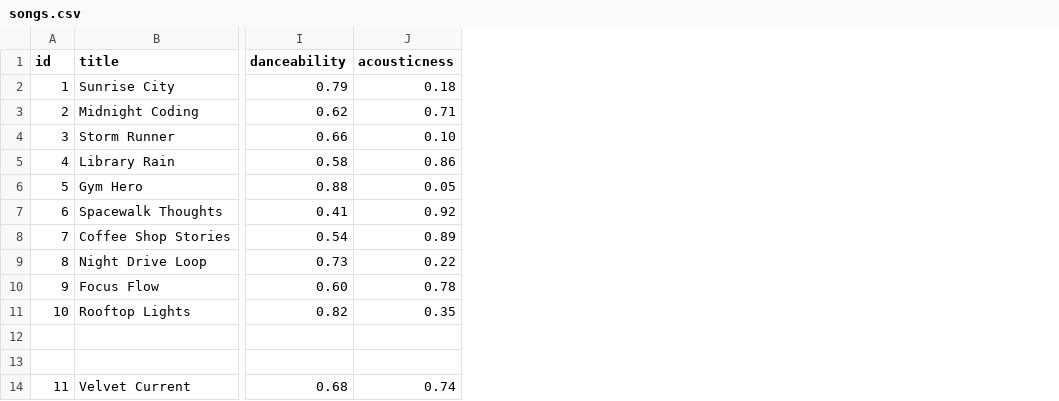
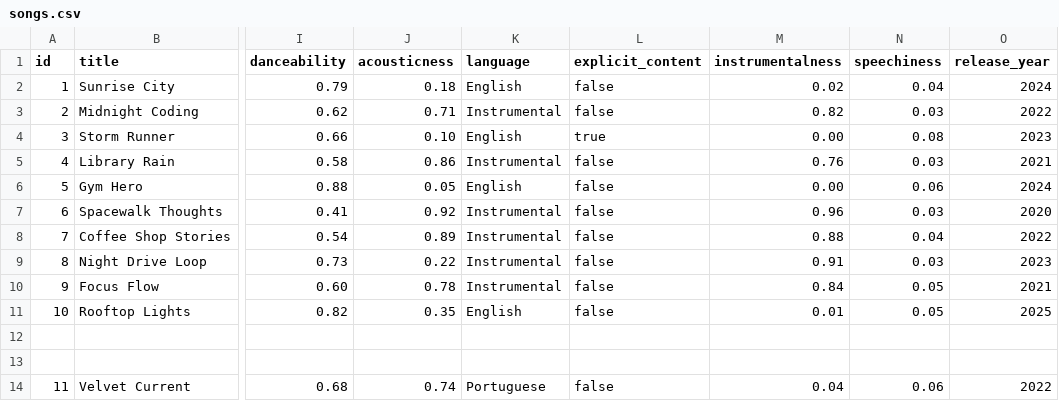
Before and after one commit to AxmadMC/ai110-module3show-musicrecommendersimulation-starter, a CSV file: data/songs.csv, drawn as a sheet; only a part is shown, gaps mark what is left out; the diff names each change by its address in the sheet, - before the commit and + after, or states it on an @@ line.

```diff
--- a/data/songs.csv
+++ b/data/songs.csv
+column K (language), rows 2-14: English | Instrumental | English | Instrumental | English | Instrumental | Instrumental | Instrumental | Instrumental | English |  |  | Portuguese
+column L (explicit_content), rows 2-14: false | false | true | false | false | false | false | false | false | false |  |  | false
+column M (instrumentalness), rows 2-14: 0.02 | 0.82 | 0.00 | 0.76 | 0.00 | 0.96 | 0.88 | 0.91 | 0.84 | 0.01 |  |  | 0.04
+column N (speechiness), rows 2-14: 0.04 | 0.03 | 0.08 | 0.03 | 0.06 | 0.03 | 0.04 | 0.03 | 0.05 | 0.05 |  |  | 0.06
+column O (release_year), rows 2-14: 2024 | 2022 | 2023 | 2021 | 2024 | 2020 | 2022 | 2023 | 2021 | 2025 |  |  | 2022
```
Also changed, not shown: 5 other files.
